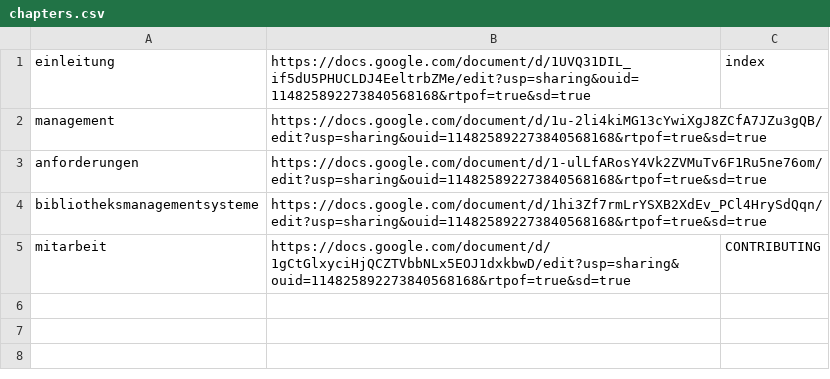
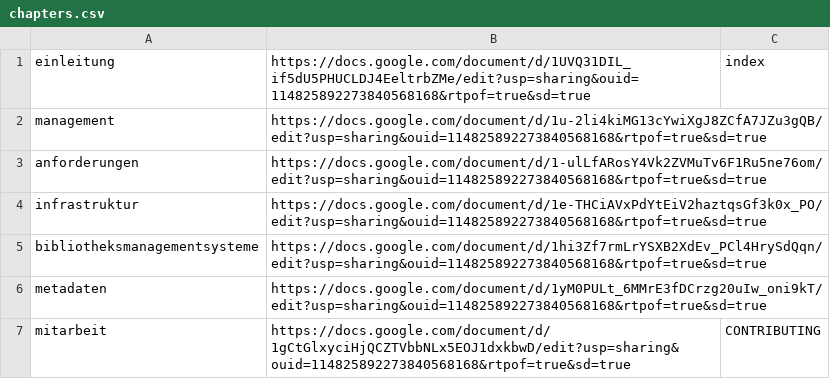
Before and after one commit to pro4bib/handbuch-it-in-bibliotheken, a CSV file: _gdrive/chapters.csv, drawn as a sheet; the diff names each change by its address in the sheet, - before the commit and + after, or states it on an @@ line.

Commit message:
Hauptkapitel-Templates: Infrastruktur, Metadaten

```diff
--- a/_gdrive/chapters.csv
+++ b/_gdrive/chapters.csv
+row 4: infrastruktur | https://docs.google.com/document/d/1e-THCiAVxPdYtEiV2haztqsGf3k0x_PO/edit?usp=sharing&ouid=114825892273840568168&rtpof=true&sd=true
+row 6: metadaten | https://docs.google.com/document/d/1yM0PULt_6MMrE3fDCrzg20uIw_oni9kT/edit?usp=sharing&ouid=114825892273840568168&rtpof=true&sd=true
```
Also changed, not shown: 6 other files.
